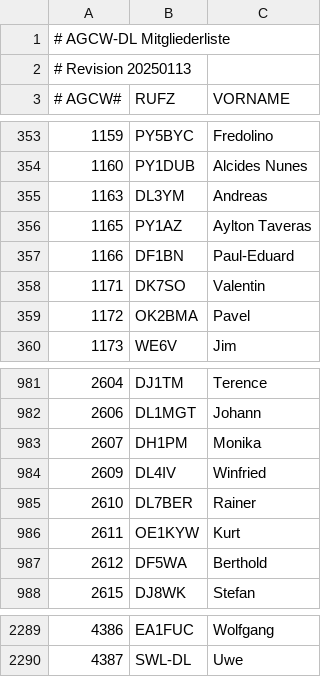
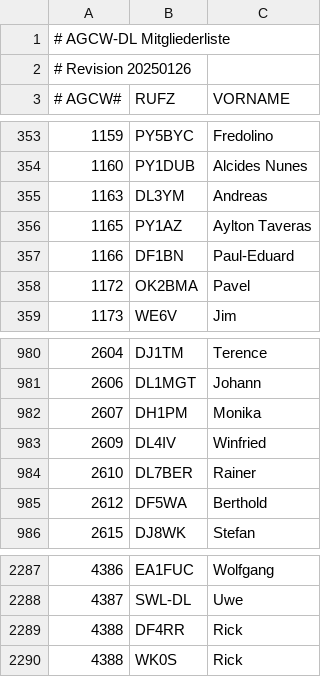
Before and after one commit to bjornekelund/dxlog, a CSV file: agcw/Mitglieder.csv, drawn as a sheet; only a part is shown, gaps mark what is left out.

```diff
--- a/agcw/Mitglieder.csv
+++ b/agcw/Mitglieder.csv
@@ -1,3 +1,3 @@
 # AGCW-DL Mitgliederliste;;
-# Revision 20250113;;
+# Revision 20250126;;
 # AGCW#;RUFZ;VORNAME
@@ -357,3 +357,2 @@
 1166;DF1BN;Paul-Eduard
-1171;DK7SO;Valentin
 1172;OK2BMA;Pavel
@@ -985,3 +984,2 @@
 2610;DL7BER;Rainer
-2611;OE1KYW;Kurt
 2612;DF5WA;Berthold
@@ -2290 +2288,3 @@
 4387;SWL-DL;Uwe
+4388;DF4RR;Rick
+4388;WK0S;Rick
```
Also changed, not shown: dig/DIGLISTE.csv, mcdqp/List_Members_MC.csv, 18 other files.
